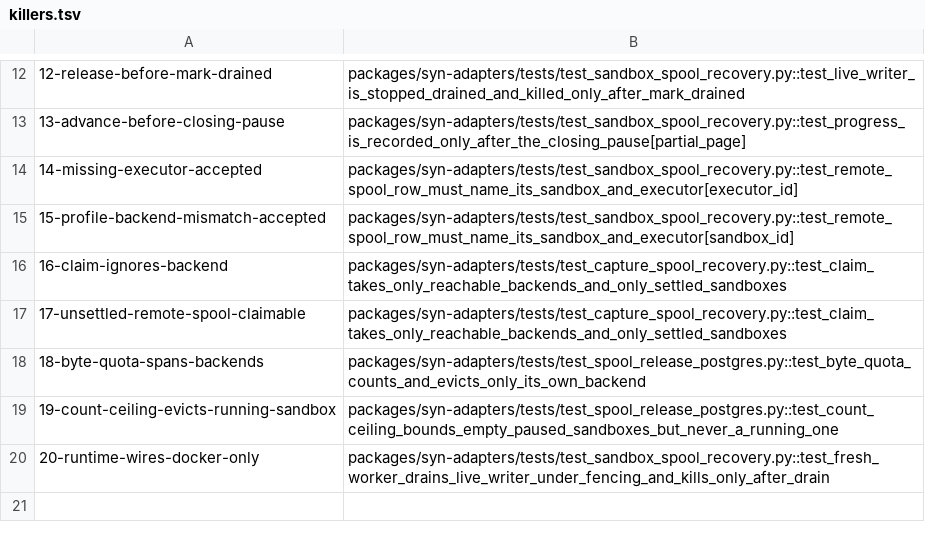
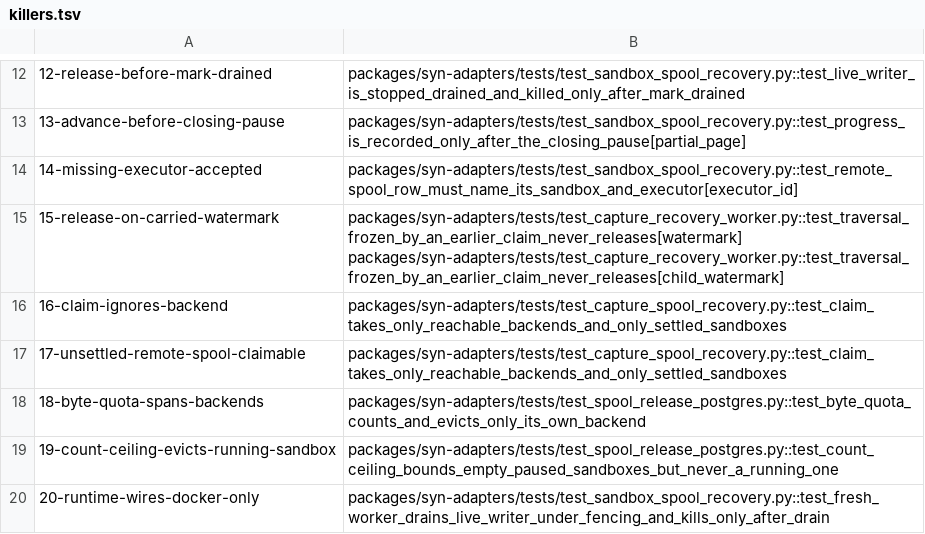
Before and after one commit to syntropic137/syntropic137, a TSV file: .mutations/killers.tsv, drawn as a sheet; only a part is shown, gaps mark what is left out.

Commit message:
test(mutations): regenerate for the carried-watermark fix; 15 now guards it (#1916)

```diff
--- a/.mutations/killers.tsv
+++ b/.mutations/killers.tsv
@@ -14,3 +14,3 @@
 14-missing-executor-accepted	packages/syn-adapters/tests/test_sandbox_spool_recovery.py::test_remote_spool_row_must_name_its_sandbox_and_executor[executor_id]
-15-profile-backend-mismatch-accepted	packages/syn-adapters/tests/test_sandbox_spool_recovery.py::test_remote_spool_row_must_name_its_sandbox_and_executor[sandbox_id]
+15-release-on-carried-watermark	packages/syn-adapters/tests/test_capture_recovery_worker.py::test_traversal_frozen_by_an_earlier_claim_never_releases[watermark] packages/syn-adapters/tests/test_capture_recovery_worker.py::test_traversal_frozen_by_an_earlier_claim_never_releases[child_watermark]
 16-claim-ignores-backend	packages/syn-adapters/tests/test_capture_spool_recovery.py::test_claim_takes_only_reachable_backends_and_only_settled_sandboxes
```
Also changed, not shown: 16 other files.
